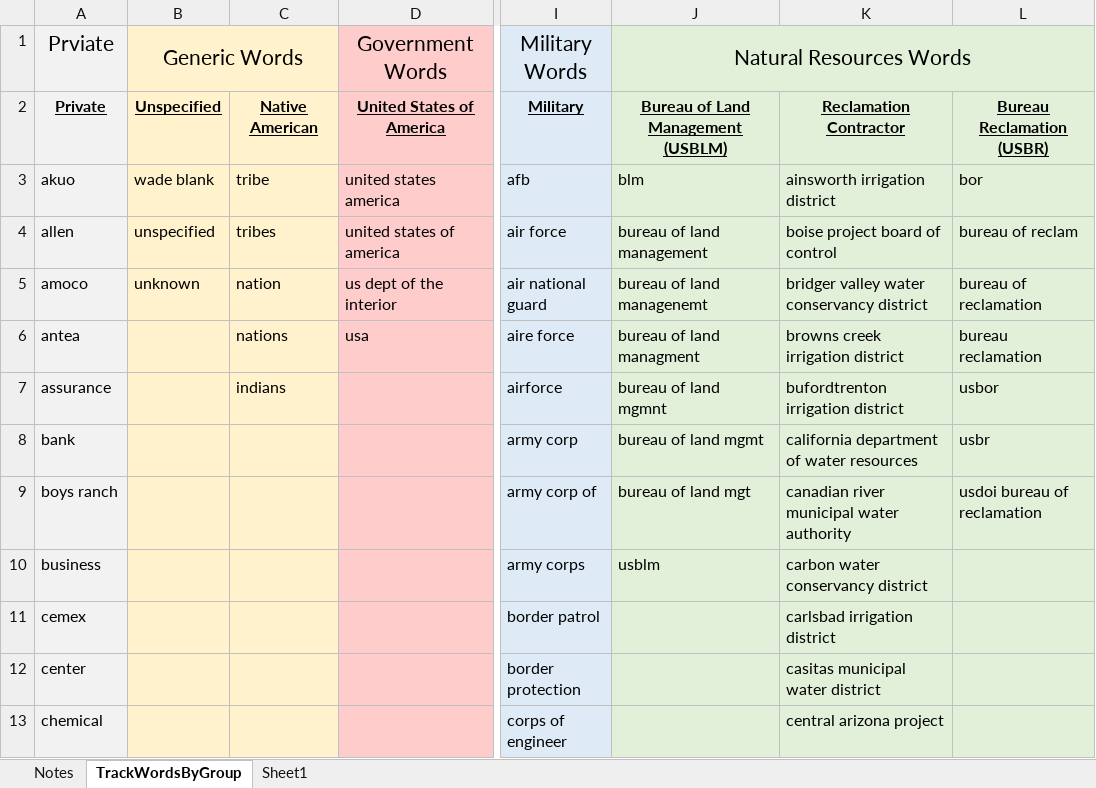
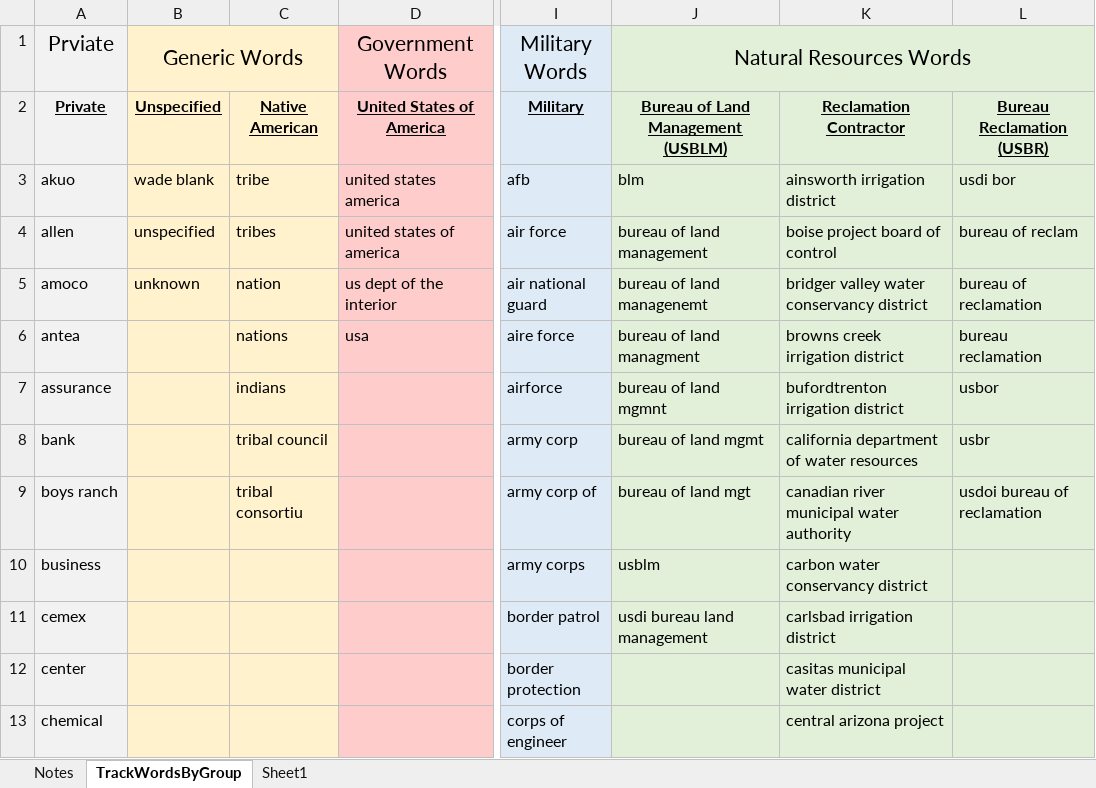
Before and after one commit to WSWCWaterDataExchange/MappingStatesDataToWaDE2.0, an Excel workbook: 5_CustomFunctions/OwnerClassification/Notes_OwnerClassification.xlsx, sheet TrackWordsByGroup, drawn as a sheet; only a part is shown, gaps mark what is left out; values as stored, in another font and other column widths than the file's, no borders; conditional formats not drawn; the diff names each change by its address in the sheet, - before the commit and + after, or states it on an @@ line.

Commit message:
Custom Function Update
- added USDI BOR to prim ben use
- changed PrimaryUseCategory = Ben use for ss scripts
- updated native american ownership classification

```diff
--- a/5_CustomFunctions/OwnerClassification/Notes_OwnerClassification.xlsx (sheet TrackWordsByGroup)
+++ b/5_CustomFunctions/OwnerClassification/Notes_OwnerClassification.xlsx (sheet TrackWordsByGroup)
-L3: bor
+L3: usdi bor
-C8: (empty)
+C8: tribal council
-C9: (empty)
+C9: tribal consortiu
-J11 (Natural Resources Words): (empty)
+J11 (Natural Resources Words): usdi bureau land management
```
Also changed, not shown: 5_CustomFunctions/AssignPrimaryUseCategory/PrimaryBenUseInput.xlsx, 3 other files.
